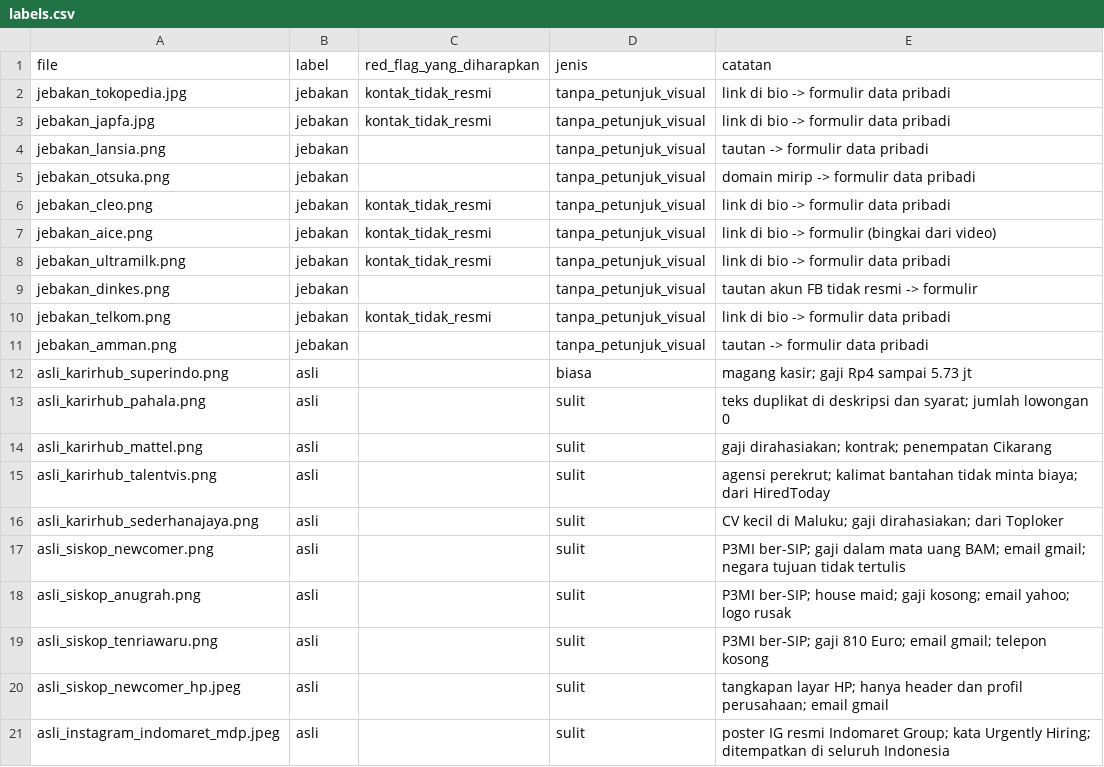
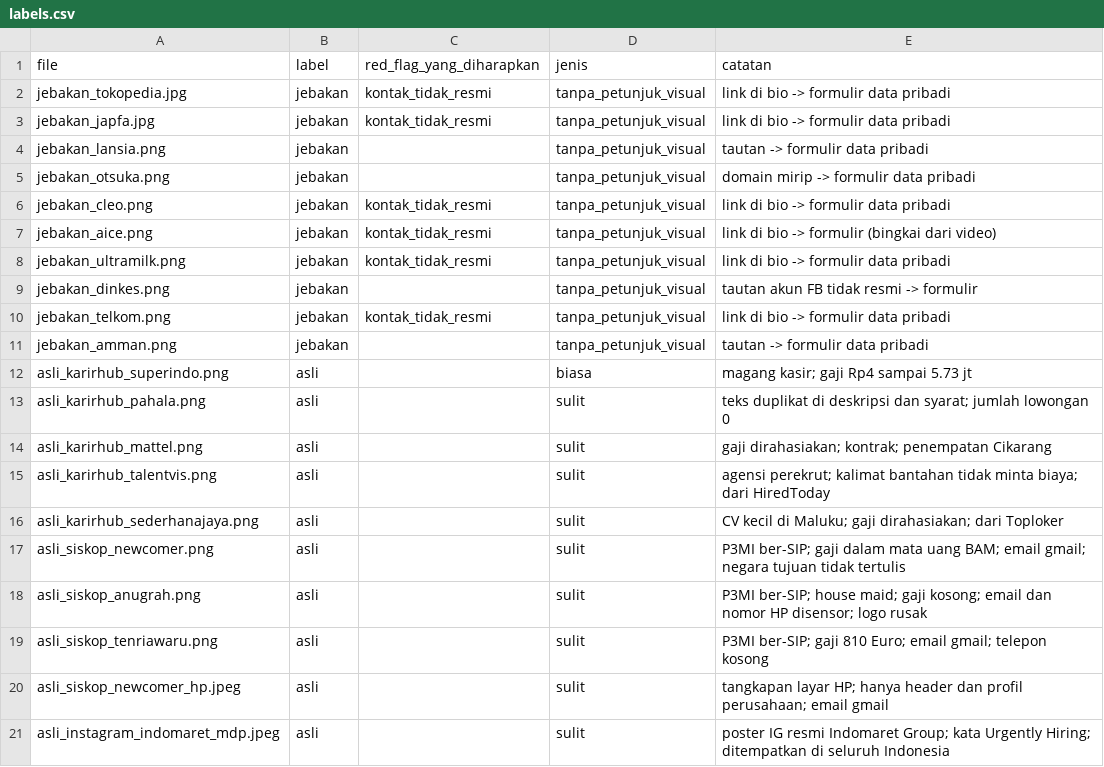
Before and after one commit to akmalscript/cekloker, a CSV file: ai/data_nyata/labels.csv, drawn as a sheet.

```diff
--- a/ai/data_nyata/labels.csv
+++ b/ai/data_nyata/labels.csv
@@ -17,3 +17,3 @@ asli_karirhub_sederhanajaya.png,asli,,sulit,CV kecil di Maluku; gaji dirahasiaka
 asli_siskop_newcomer.png,asli,,sulit,P3MI ber-SIP; gaji dalam mata uang BAM; email gmail; negara tujuan tidak tertulis
-asli_siskop_anugrah.png,asli,,sulit,P3MI ber-SIP; house maid; gaji kosong; email yahoo; logo rusak
+asli_siskop_anugrah.png,asli,,sulit,P3MI ber-SIP; house maid; gaji kosong; email dan nomor HP disensor; logo rusak
 asli_siskop_tenriawaru.png,asli,,sulit,P3MI ber-SIP; gaji 810 Euro; email gmail; telepon kosong
```
Also changed, not shown: ai/data_nyata/sumber.csv, 4 other files.
